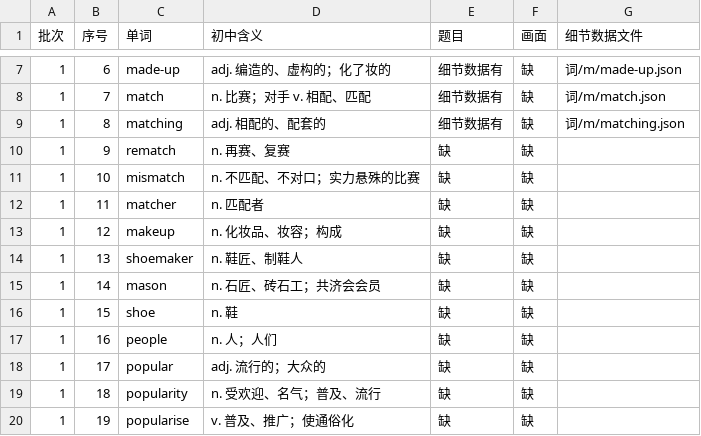
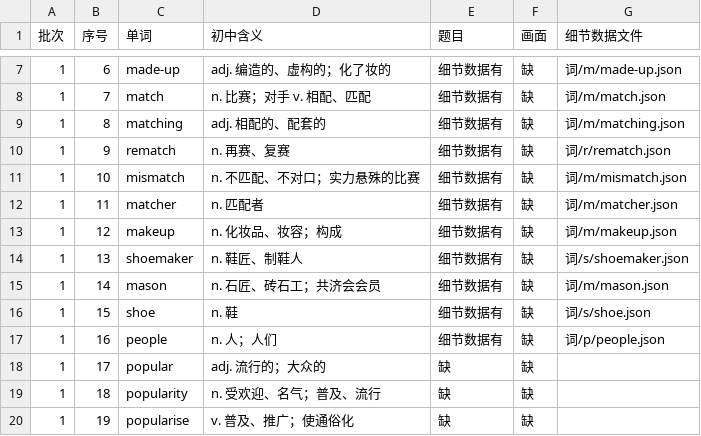
Before and after one commit to Jacklee15333/ciyuanchaifeng, a TSV file: 总表视频细节数据/索引.tsv, drawn as a sheet; only a part is shown, gaps mark what is left out.

Commit message:
总表视频细节数据：题目第 2 批（rematch、mismatch、matcher、makeup、shoemaker、mason、shoe、people；体检 0 个问题）

```diff
--- a/总表视频细节数据/索引.tsv
+++ b/总表视频细节数据/索引.tsv
@@ -9,10 +9,10 @@
 1	8	matching	adj. 相配的、配套的	细节数据有	缺	词/m/matching.json
-1	9	rematch	n. 再赛、复赛	缺	缺	
-1	10	mismatch	n. 不匹配、不对口；实力悬殊的比赛	缺	缺	
-1	11	matcher	n. 匹配者	缺	缺	
-1	12	makeup	n. 化妆品、妆容；构成	缺	缺	
-1	13	shoemaker	n. 鞋匠、制鞋人	缺	缺	
-1	14	mason	n. 石匠、砖石工；共济会会员	缺	缺	
-1	15	shoe	n. 鞋	缺	缺	
-1	16	people	n. 人；人们	缺	缺	
+1	9	rematch	n. 再赛、复赛	细节数据有	缺	词/r/rematch.json
+1	10	mismatch	n. 不匹配、不对口；实力悬殊的比赛	细节数据有	缺	词/m/mismatch.json
+1	11	matcher	n. 匹配者	细节数据有	缺	词/m/matcher.json
+1	12	makeup	n. 化妆品、妆容；构成	细节数据有	缺	词/m/makeup.json
+1	13	shoemaker	n. 鞋匠、制鞋人	细节数据有	缺	词/s/shoemaker.json
+1	14	mason	n. 石匠、砖石工；共济会会员	细节数据有	缺	词/m/mason.json
+1	15	shoe	n. 鞋	细节数据有	缺	词/s/shoe.json
+1	16	people	n. 人；人们	细节数据有	缺	词/p/people.json
 1	17	popular	adj. 流行的；大众的	缺	缺	
```
Also changed, not shown: 9 other files.
